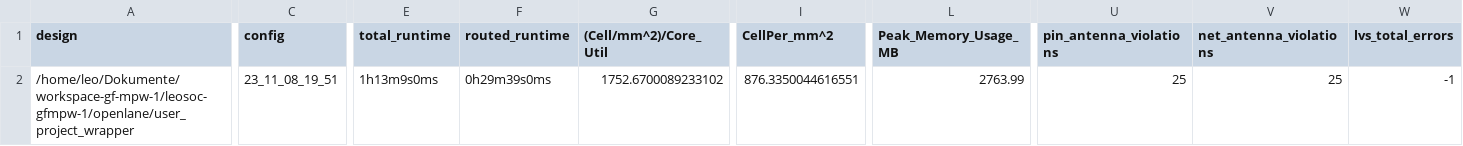
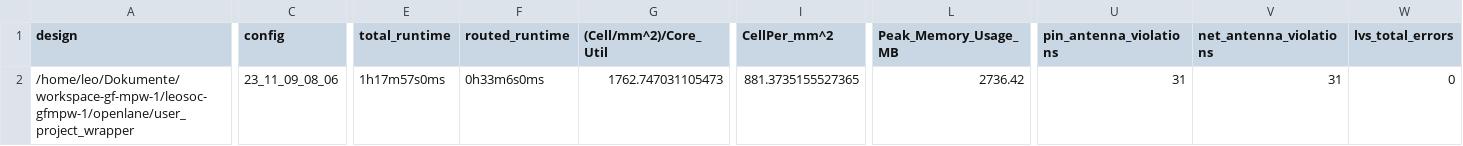
Before and after one commit to mole99/leosoc-gfmpw-1, a CSV file: signoff/user_project_wrapper/metrics.csv, drawn as a sheet; only a part is shown, gaps mark what is left out; the diff covers the shown part only; the diff names each change by its address in the sheet, - before the commit and + after, or states it on an @@ line.

```diff
--- a/signoff/user_project_wrapper/metrics.csv
+++ b/signoff/user_project_wrapper/metrics.csv
-C2 (config): 23_11_08_19_51
+C2 (config): 23_11_09_08_06
-E2 (total_runtime): 1h13m9s0ms
+E2 (total_runtime): 1h17m57s0ms
-F2 (routed_runtime): 0h29m39s0ms
+F2 (routed_runtime): 0h33m6s0ms
-G2 ((Cell/mm^2)/Core_Util): 1752.6700089233102
+G2 ((Cell/mm^2)/Core_Util): 1762.747031105473
-I2 (CellPer_mm^2): 876.3350044616551
+I2 (CellPer_mm^2): 881.3735155527365
-L2 (Peak_Memory_Usage_MB): 2763.99
+L2 (Peak_Memory_Usage_MB): 2736.42
-U2 (pin_antenna_violations): 25
+U2 (pin_antenna_violations): 31
-V2 (net_antenna_violations): 25
+V2 (net_antenna_violations): 31
-W2 (lvs_total_errors): -1
+W2 (lvs_total_errors): 0
```
Also changed, not shown: 11 edited cells elsewhere in this file, 18 other files.
